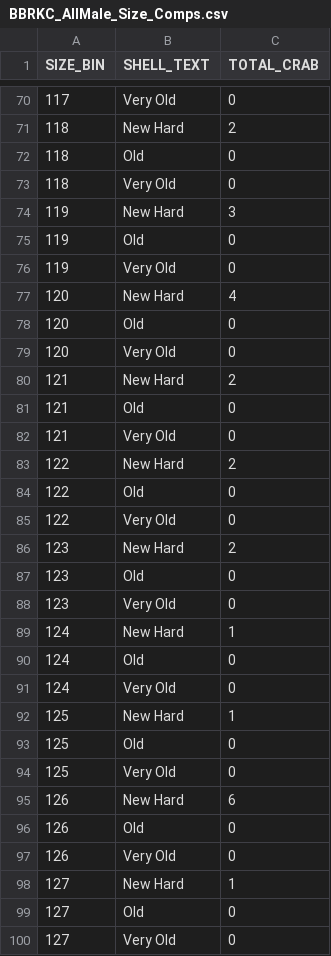
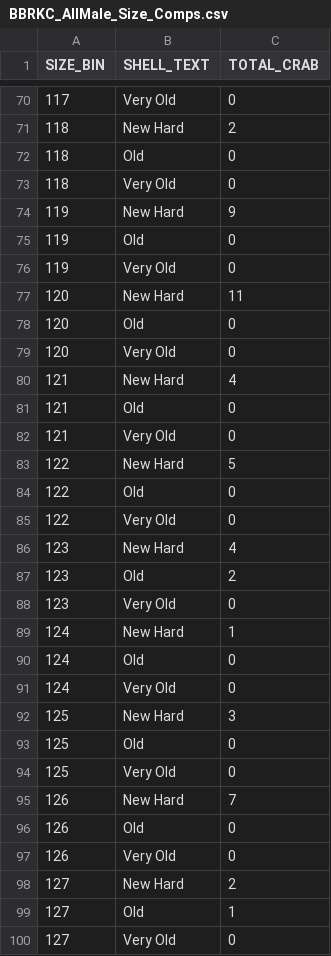
Before and after one commit to AFSC-Shellfish-Assessment-Program/At-sea-data-scripts, a CSV file: Output/BBRKC_AllMale_Size_Comps.csv, drawn as a sheet; only a part is shown, gaps mark what is left out; the diff covers the shown part only.

```diff
--- a/Output/BBRKC_AllMale_Size_Comps.csv
+++ b/Output/BBRKC_AllMale_Size_Comps.csv
@@ -73,16 +73,16 @@
 118,"Very Old",0
-119,"New Hard",3
+119,"New Hard",9
 119,"Old",0
 119,"Very Old",0
-120,"New Hard",4
+120,"New Hard",11
 120,"Old",0
 120,"Very Old",0
-121,"New Hard",2
+121,"New Hard",4
 121,"Old",0
 121,"Very Old",0
-122,"New Hard",2
+122,"New Hard",5
 122,"Old",0
 122,"Very Old",0
-123,"New Hard",2
-123,"Old",0
+123,"New Hard",4
+123,"Old",2
 123,"Very Old",0
@@ -91,10 +91,10 @@
 124,"Very Old",0
-125,"New Hard",1
+125,"New Hard",3
 125,"Old",0
 125,"Very Old",0
-126,"New Hard",6
+126,"New Hard",7
 126,"Old",0
 126,"Very Old",0
-127,"New Hard",1
-127,"Old",0
+127,"New Hard",2
+127,"Old",1
 127,"Very Old",0
```
Also changed, not shown: 97 edited cells elsewhere in this file, Output/BBRKC_Allfemale_Size_Comps.csv, Output/BBRKC_Matfemale_Size_Comps.csv.
